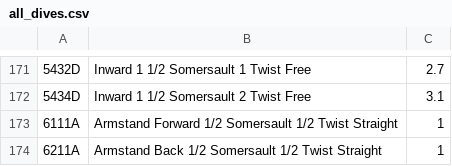
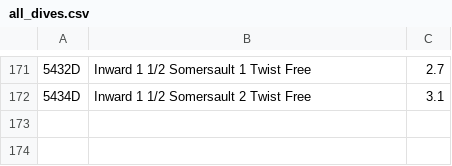
Before and after one commit to FancyVase/Springboard, a CSV file: all_dives.csv, drawn as a sheet; only a part is shown, gaps mark what is left out; the diff names each change by its address in the sheet, - before the commit and + after, or states it on an @@ line.

```diff
--- a/all_dives.csv
+++ b/all_dives.csv
-row 173: 6111A | Armstand Forward 1/2 Somersault 1/2 Twist Straight | 1
-row 174: 6211A | Armstand Back 1/2 Somersault 1/2 Twist Straight | 1
```
Also changed, not shown: 1 other file.
